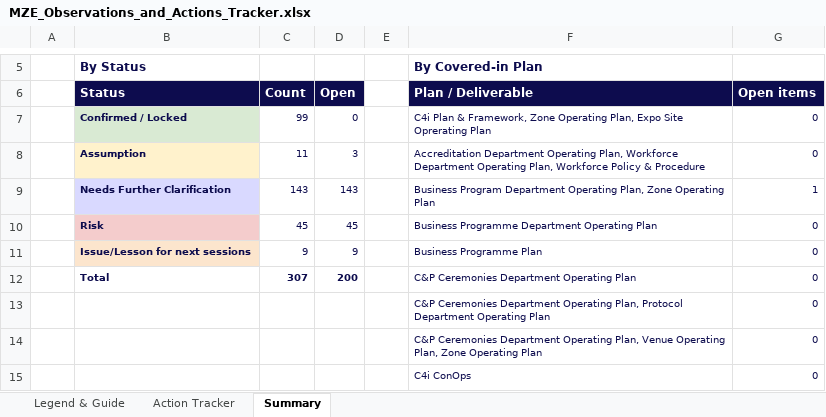
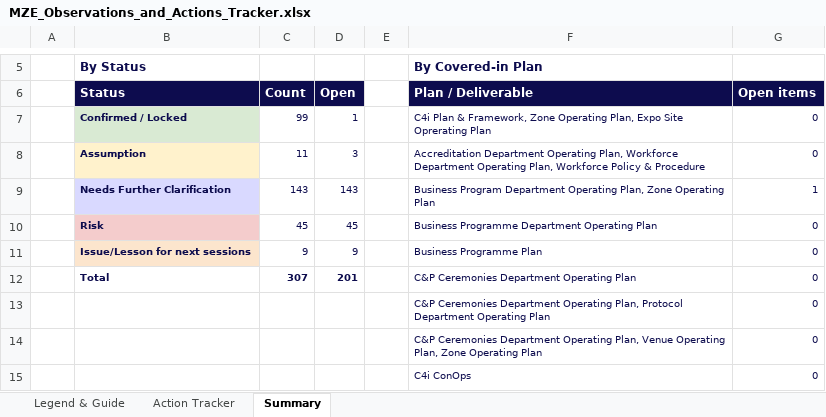
Before and after one commit to Crowded-Events-Group/ex27-dashboards, an Excel workbook: MZE_Observations_and_Actions_Tracker.xlsx, sheet Summary, drawn as a sheet; only a part is shown, gaps mark what is left out; values as stored, in another font and other column widths than the file's, no borders; the diff names each change by its address in the sheet, - before the commit and + after, or states it on an @@ line.

Commit message:
Automated local sync from SharePoint

```diff
--- a/MZE_Observations_and_Actions_Tracker.xlsx (sheet Summary)
+++ b/MZE_Observations_and_Actions_Tracker.xlsx (sheet Summary)
-D7: 0
+D7: 1
-D12: 200
+D12: 201
```
Also changed, not shown: sheet Action Tracker.
